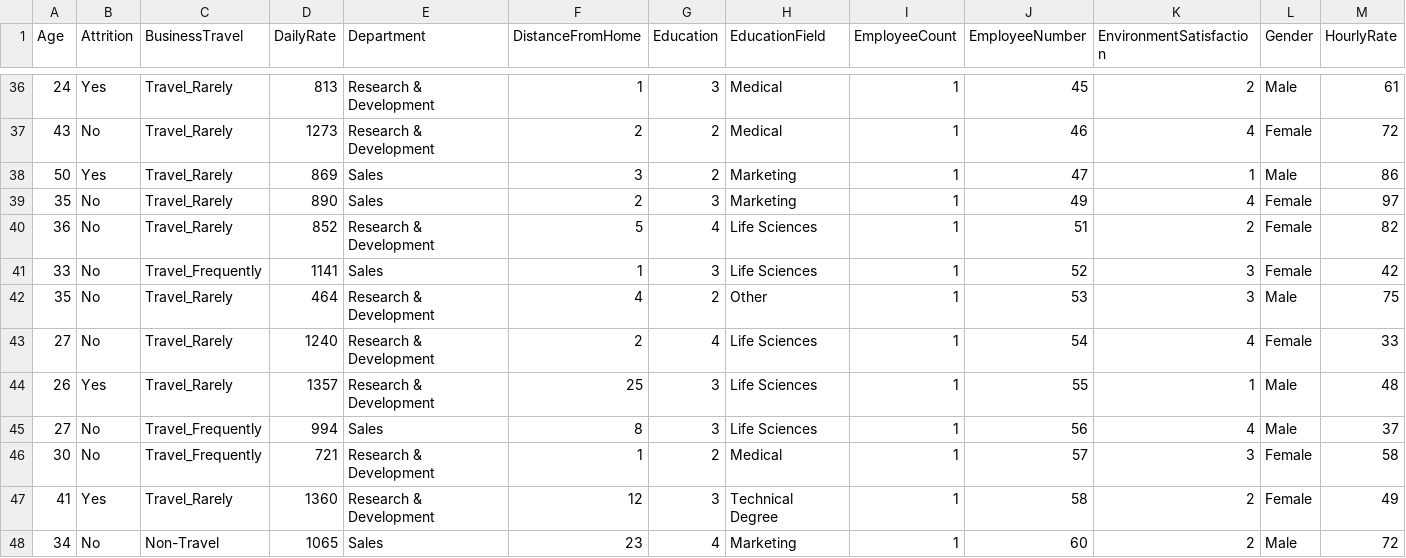
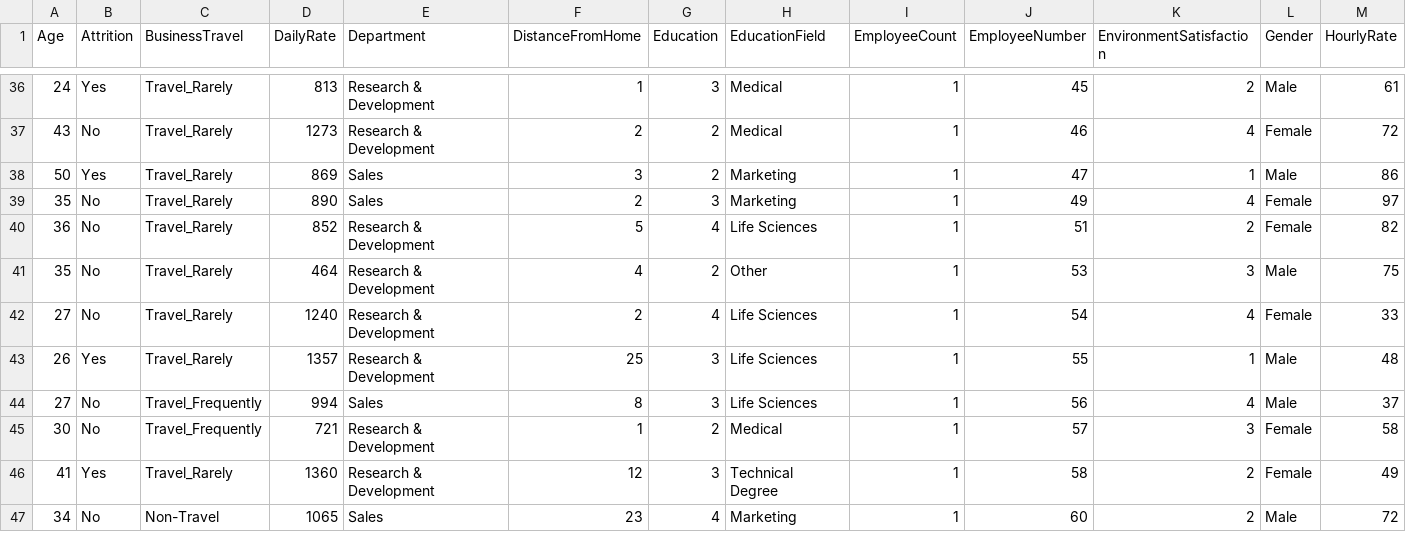
Before and after one commit to marquestfelipe/MVP_-Machine_Learning_Analytics, a CSV file: WA_Fn-UseC_-HR-Employee-Attrition.csv, drawn as a sheet; only a part is shown, gaps mark what is left out; rows hold the shown columns only; the diff names each change by its address in the sheet, - before the commit and + after, or states it on an @@ line.

Commit message:
Update WA_Fn-UseC_-HR-Employee-Attrition.csv

```diff
--- a/WA_Fn-UseC_-HR-Employee-Attrition.csv
+++ b/WA_Fn-UseC_-HR-Employee-Attrition.csv
-row 41: 33 | No | Travel_Frequently | 1141 | Sales | 1 | 3 | Life Sciences | 1 | 52 | 3 | Female | 42
```
